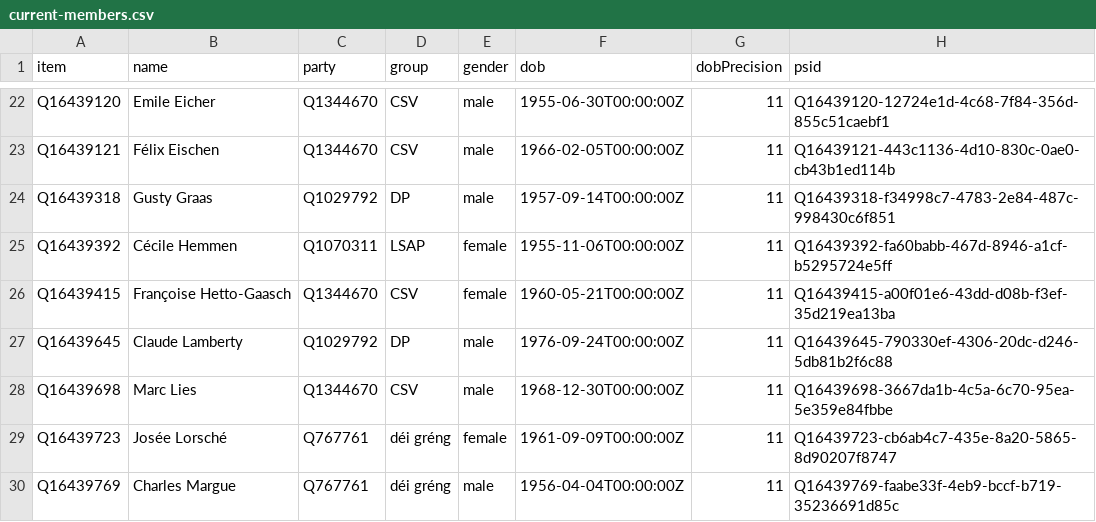
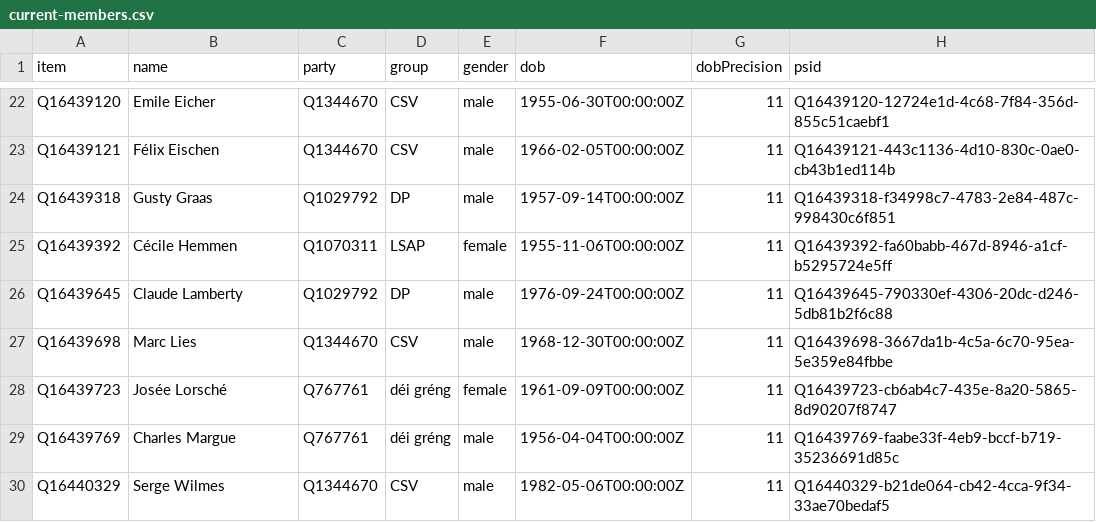
Before and after one commit to every-politician-scrapers/luxembourg-deputes, a CSV file: wikidata/results/current-members.csv, drawn as a sheet; only a part is shown, gaps mark what is left out; the shorter side is filled out with more unchanged rows.

```diff
--- a/wikidata/results/current-members.csv
+++ b/wikidata/results/current-members.csv
@@ -25,3 +25,2 @@ Q16439318,Gusty Graas,Q1029792,DP,male,1957-09-14T00:00:00Z,11,Q16439318-f34998c
 Q16439392,Cécile Hemmen,Q1070311,LSAP,female,1955-11-06T00:00:00Z,11,Q16439392-fa60babb-467d-8946-a1cf-b5295724e5ff
-Q16439415,Françoise Hetto-Gaasch,Q1344670,CSV,female,1960-05-21T00:00:00Z,11,Q16439415-a00f01e6-43dd-d08b-f3ef-35d219ea13ba
 Q16439645,Claude Lamberty,Q1029792,DP,male,1976-09-24T00:00:00Z,11,Q16439645-790330ef-4306-20dc-d246-5db81b2f6c88
```
